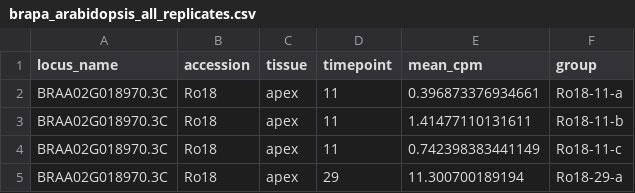
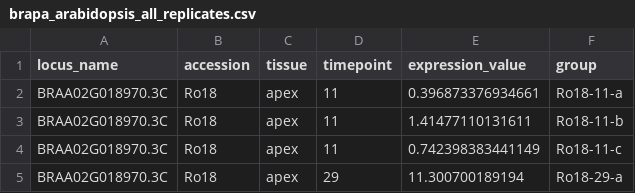
Before and after one commit to ruthkr/GREAT, a CSV file: inst/extdata/brapa_arabidopsis_all_replicates.csv, drawn as a sheet; only a part is shown.

Commit message:
Refactored mean_cpm variable into expression_value for generalisation purposes

```diff
--- a/inst/extdata/brapa_arabidopsis_all_replicates.csv
+++ b/inst/extdata/brapa_arabidopsis_all_replicates.csv
@@ -1,2 +1,2 @@
-"locus_name","accession","tissue","timepoint","mean_cpm","group"
+"locus_name","accession","tissue","timepoint","expression_value","group"
 "BRAA02G018970.3C","Ro18","apex",11,0.396873376934661,"Ro18-11-a"
```
Also changed, not shown: inst/extdata/brapa_arabidopsis_mean.csv, 8 other files.
